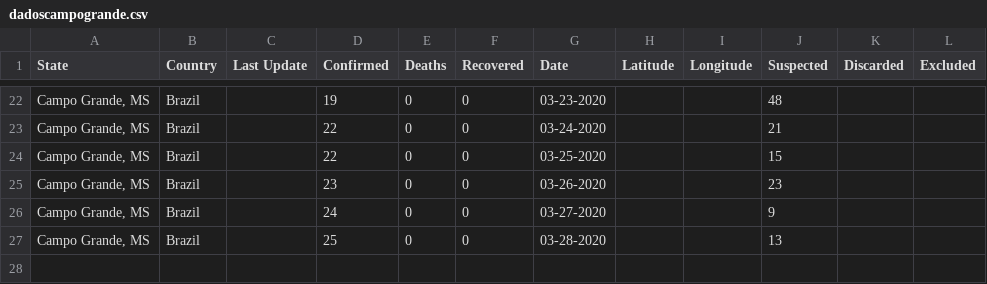
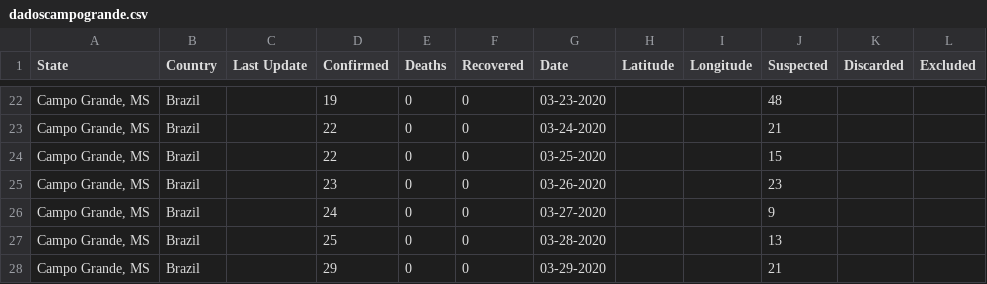
Before and after one commit to eraldoluis/lia-covid19ms, a CSV file: data/dadoscampogrande.csv, drawn as a sheet; only a part is shown, gaps mark what is left out.

Commit message:
Update dadoscampogrande.csv

```diff
--- a/data/dadoscampogrande.csv
+++ b/data/dadoscampogrande.csv
@@ -27 +27,2 @@ State,Country,Last Update,Confirmed,Deaths,Recovered,Date,Latitude,Longitude,Sus
 "Campo Grande, MS",Brazil,,25,0,0,03-28-2020,,,13,,
+"Campo Grande, MS",Brazil,,29,0,0,03-29-2020,,,21,,
```
